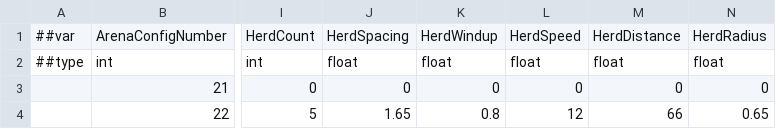
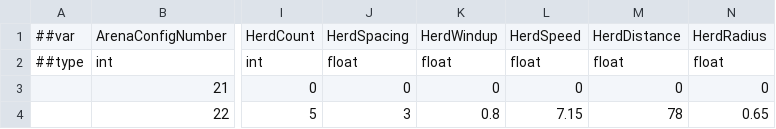
Before and after one commit to godspacecc/FirepowerLoop, a CSV file: Config/DataCsv/arcade_early_stage.csv, drawn as a sheet; only a part is shown, gaps mark what is left out; the diff names each change by its address in the sheet, - before the commit and + after, or states it on an @@ line.

```diff
--- a/Config/DataCsv/arcade_early_stage.csv
+++ b/Config/DataCsv/arcade_early_stage.csv
-J4: 1.65
+J4: 3
-L4: 12
+L4: 7.15
-M4: 66
+M4: 78
```
Also changed, not shown: 22 other files.
